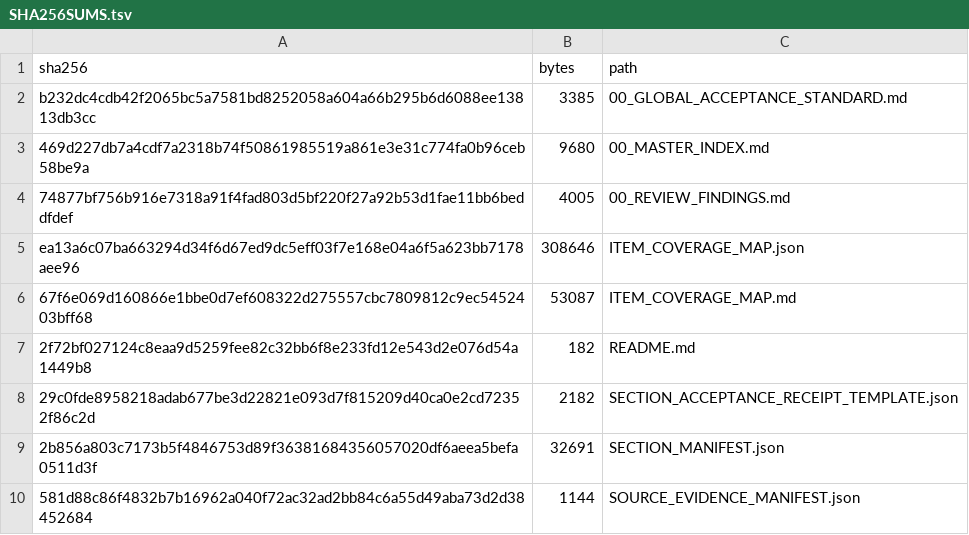
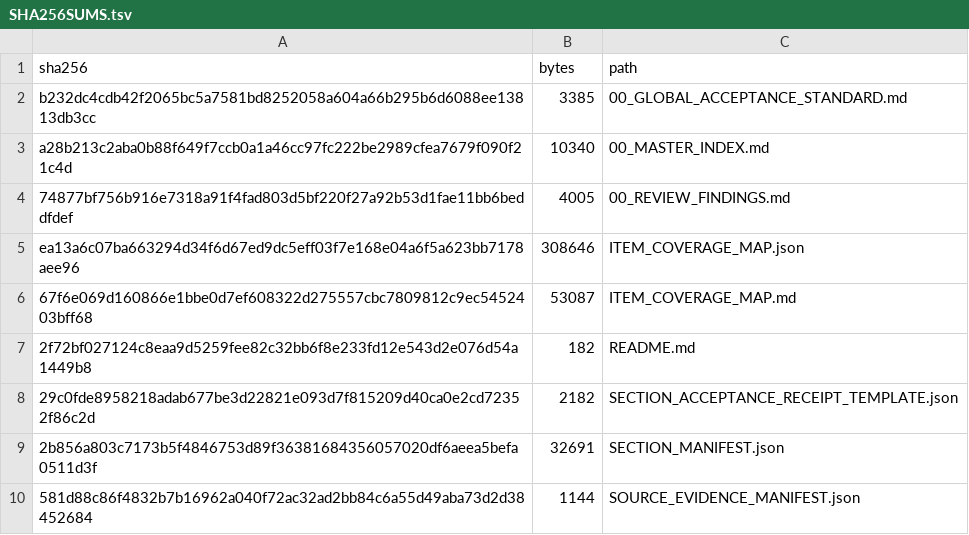
Before and after one commit to KevinSGarrett/MaskingUltimate, a TSV file: Plan/20Sections/SHA256SUMS.tsv, drawn as a sheet; only a part is shown; removed rows and columns are numbered as before the commit, all else as after; the diff names each change by its address in the sheet, - before the commit and + after, or states it on an @@ line.

```diff
--- a/Plan/20Sections/SHA256SUMS.tsv
+++ b/Plan/20Sections/SHA256SUMS.tsv
-row 3: 469d227db7a4cdf7a2318b74f50861985519a861e3e31c774fa0b96ceb58be9a | 9680 | 00_MASTER_INDEX.md
+row 3: a28b213c2aba0b88f649f7ccb0a1a46cc97fc222be2989cfea7679f090f21c4d | 10340 | 00_MASTER_INDEX.md
```
Also changed, not shown: 20 other files.
